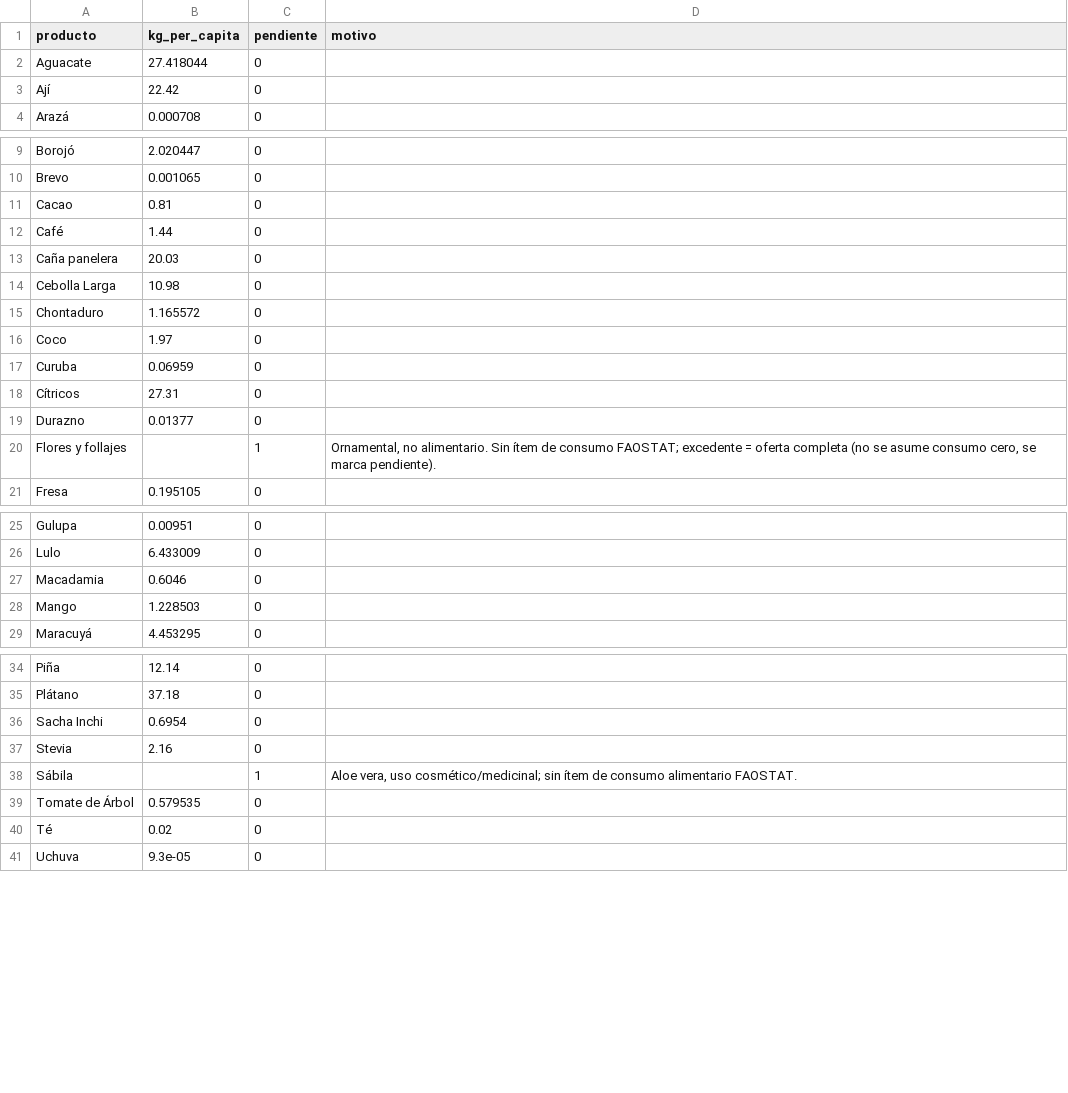
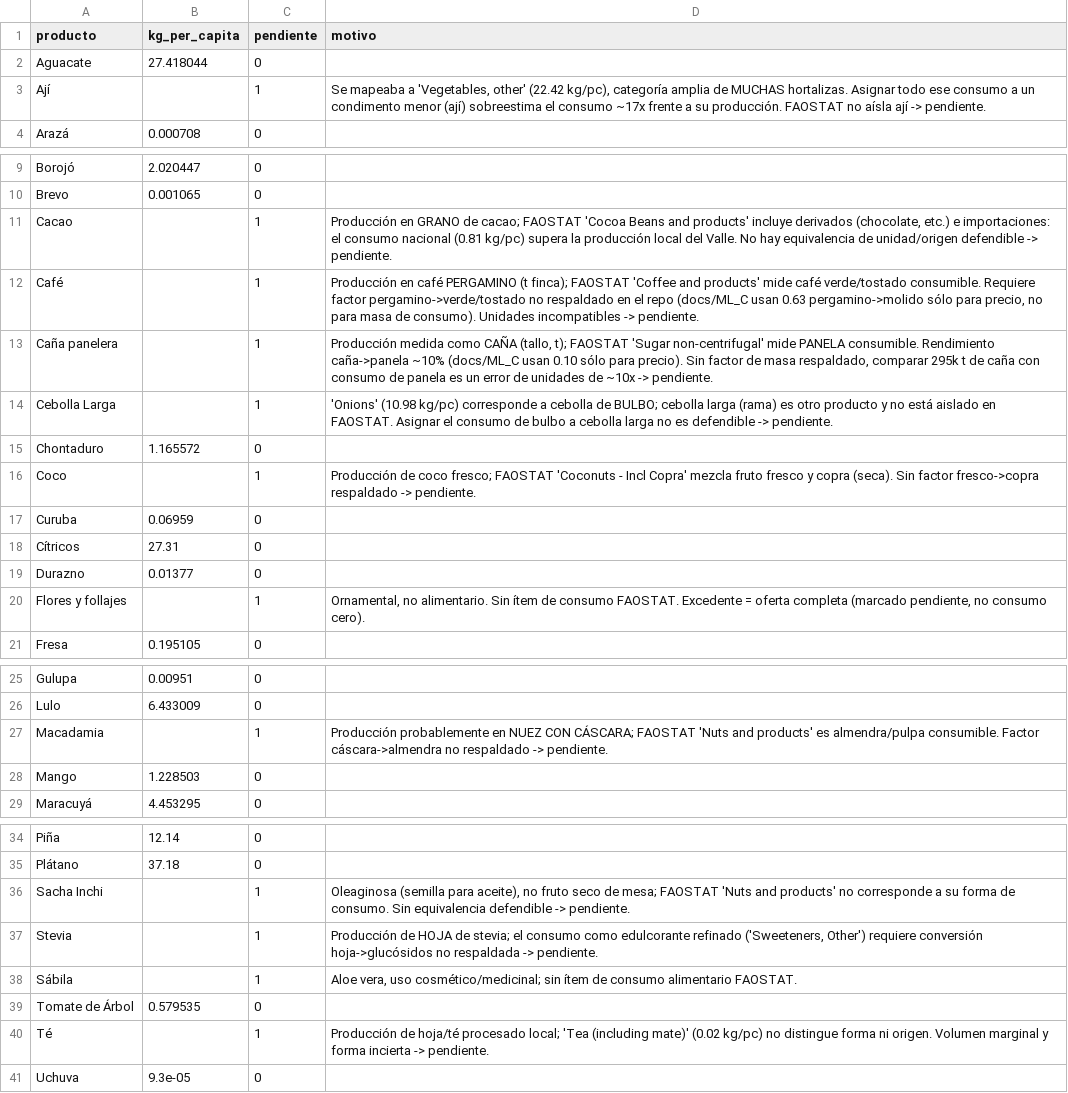
Before and after one commit to CeyniPBH/MingaData_PI, a CSV file: data/results/arendonc2/faostat_consumo_percapita_producto.csv, drawn as a sheet; only a part is shown, gaps mark what is left out.

```diff
--- a/data/results/arendonc2/faostat_consumo_percapita_producto.csv
+++ b/data/results/arendonc2/faostat_consumo_percapita_producto.csv
@@ -2,3 +2,3 @@
 Aguacate,27.418044,0,
-Ají,22.42,0,
+Ají,,1,"Se mapeaba a 'Vegetables, other' (22.42 kg/pc), categoría amplia de MUCHAS hortalizas. Asignar todo ese consumo a un condimento menor (ají) sobreestima el consumo ~17x frente a su producción. FAOSTAT no aísla ají -> pendiente."
 Arazá,0.000708,0,
@@ -10,8 +10,8 @@ Borojó,2.020447,0,
 Brevo,0.001065,0,
-Cacao,0.81,0,
-Café,1.44,0,
-Caña panelera,20.03,0,
-Cebolla Larga,10.98,0,
+Cacao,,1,"Producción en GRANO de cacao; FAOSTAT 'Cocoa Beans and products' incluye derivados (chocolate, etc.) e importaciones: el consumo nacional (0.81 kg/pc) supera la producción local del Valle. No hay equivalencia de unidad/origen defendible -> pendiente."
+Café,,1,"Producción en café PERGAMINO (t finca); FAOSTAT 'Coffee and products' mide café verde/tostado consumible. Requiere factor pergamino->verde/tostado no respaldado en el repo (docs/ML_C usan 0.63 pergamino->molido sólo para precio, no para masa de consumo). Unidades incompatibles -> pendiente."
+Caña panelera,,1,"Producción medida como CAÑA (tallo, t); FAOSTAT 'Sugar non-centrifugal' mide PANELA consumible. Rendimiento caña->panela ~10% (docs/ML_C usan 0.10 sólo para precio). Sin factor de masa respaldado, comparar 295k t de caña con consumo de panela es un error de unidades de ~10x -> pendiente."
+Cebolla Larga,,1,'Onions' (10.98 kg/pc) corresponde a cebolla de BULBO; cebolla larga (rama) es otro producto y no está aislado en FAOSTAT. Asignar el consumo de bulbo a cebolla larga no es defendible -> pendiente.
 Chontaduro,1.165572,0,
-Coco,1.97,0,
+Coco,,1,Producción de coco fresco; FAOSTAT 'Coconuts - Incl Copra' mezcla fruto fresco y copra (seca). Sin factor fresco->copra respaldado -> pendiente.
 Curuba,0.06959,0,
@@ -19,3 +19,3 @@ Cítricos,27.31,0,
 Durazno,0.01377,0,
-Flores y follajes,,1,"Ornamental, no alimentario. Sin ítem de consumo FAOSTAT; excedente = oferta completa (no se asume consumo cero, se marca pendiente)."
+Flores y follajes,,1,"Ornamental, no alimentario. Sin ítem de consumo FAOSTAT. Excedente = oferta completa (marcado pendiente, no consumo cero)."
 Fresa,0.195105,0,
@@ -26,3 +26,3 @@ Gulupa,0.00951,0,
 Lulo,6.433009,0,
-Macadamia,0.6046,0,
+Macadamia,,1,Producción probablemente en NUEZ CON CÁSCARA; FAOSTAT 'Nuts and products' es almendra/pulpa consumible. Factor cáscara->almendra no respaldado -> pendiente.
 Mango,1.228503,0,
@@ -35,7 +35,7 @@ Piña,12.14,0,
 Plátano,37.18,0,
-Sacha Inchi,0.6954,0,
-Stevia,2.16,0,
+Sacha Inchi,,1,"Oleaginosa (semilla para aceite), no fruto seco de mesa; FAOSTAT 'Nuts and products' no corresponde a su forma de consumo. Sin equivalencia defendible -> pendiente."
+Stevia,,1,"Producción de HOJA de stevia; el consumo como edulcorante refinado ('Sweeteners, Other') requiere conversión hoja->glucósidos no respaldada -> pendiente."
 Sábila,,1,"Aloe vera, uso cosmético/medicinal; sin ítem de consumo alimentario FAOSTAT."
 Tomate de Árbol,0.579535,0,
-Té,0.02,0,
+Té,,1,Producción de hoja/té procesado local; 'Tea (including mate)' (0.02 kg/pc) no distingue forma ni origen. Volumen marginal y forma incierta -> pendiente.
 Uchuva,9.3e-05,0,
```
Also changed, not shown: data/results/arendonc2/excedentes_cobertura.csv, data/results/arendonc2/excedentes_pendientes.csv, 27 other files.
